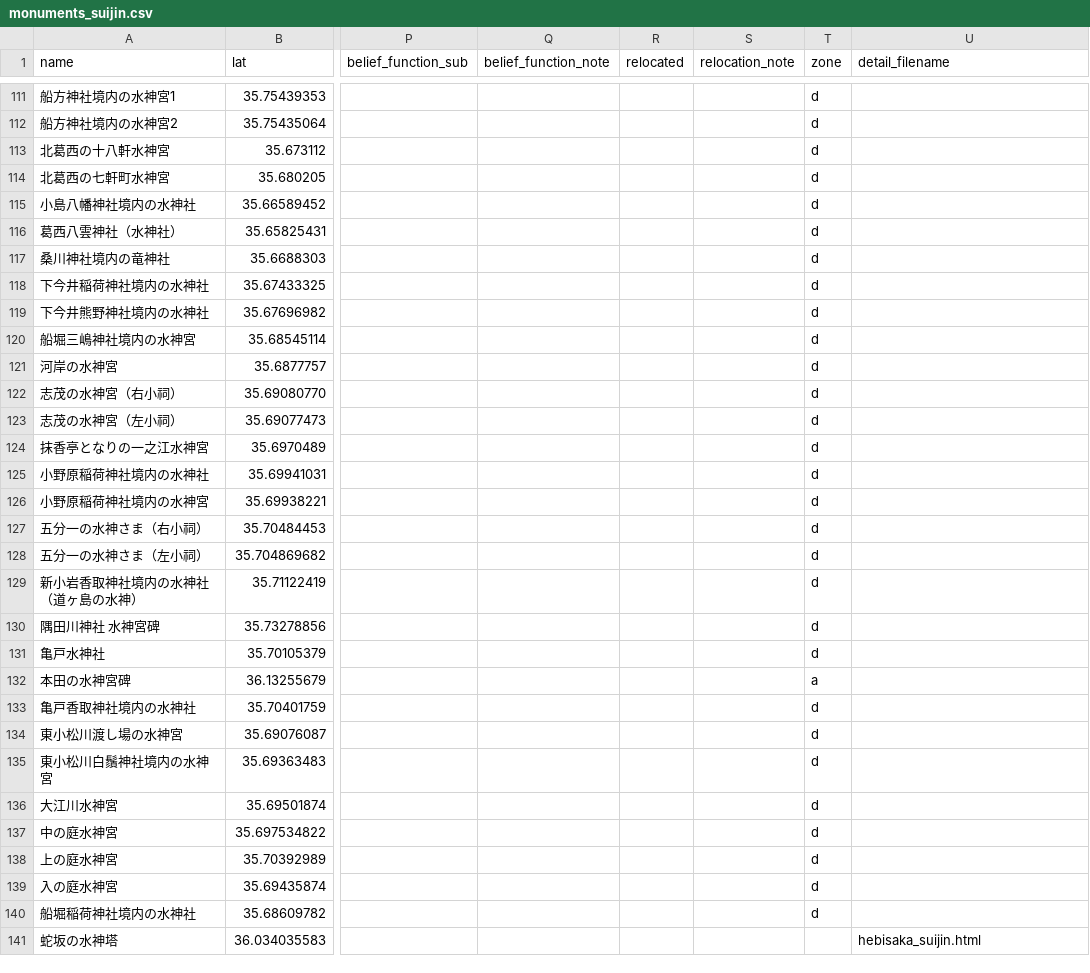
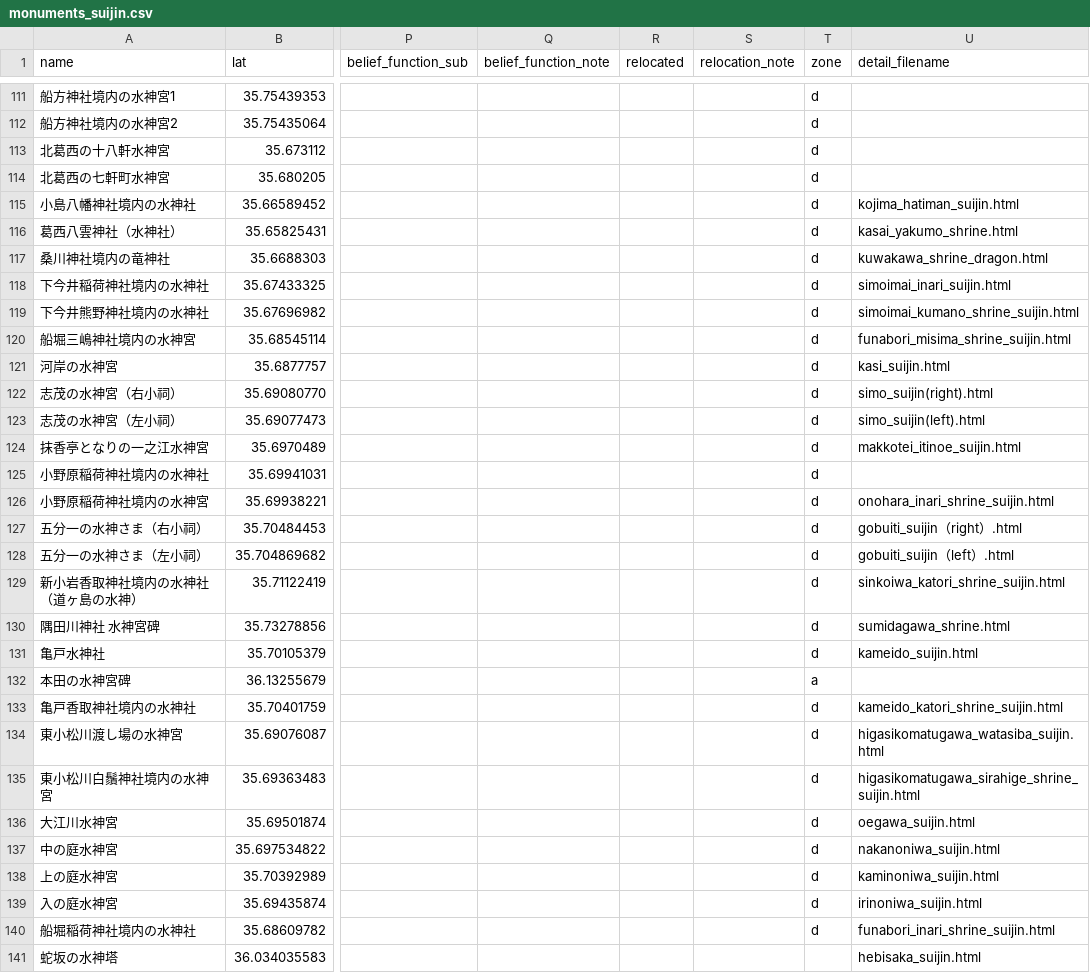
Before and after one commit to research-river/suijin_map, a CSV file: monuments_suijin.csv, drawn as a sheet; only a part is shown, gaps mark what is left out; the diff covers the shown part only; the diff names each change by its address in the sheet, - before the commit and + after, or states it on an @@ line.

Commit message:
プレイスカード詳細リンクを種別ごとに色分けし、全石碑詳細ページへのリンクを紐付け
- 水神碑=青、九頭龍碑=緑、弁財天碑=オレンジ、その他=グレーの塗り潰しボタンに変更
- monuments_suijin.csvのdetail_filenameを未設定だった35件について紐付け(監修碑名とtitleタグで照合)
- 各詳細htmlの「← 地図に戻る」をsuijin_map.htmlへのwindow.close()方式に統一

```diff
--- a/monuments_suijin.csv
+++ b/monuments_suijin.csv
-U115 (detail_filename): (empty)
+U115 (detail_filename): kojima_hatiman_suijin.html
-U116 (detail_filename): (empty)
+U116 (detail_filename): kasai_yakumo_shrine.html
-U117 (detail_filename): (empty)
+U117 (detail_filename): kuwakawa_shrine_dragon.html
-U118 (detail_filename): (empty)
+U118 (detail_filename): simoimai_inari_suijin.html
-U119 (detail_filename): (empty)
+U119 (detail_filename): simoimai_kumano_shrine_suijin.html
-U120 (detail_filename): (empty)
+U120 (detail_filename): funabori_misima_shrine_suijin.html
-U121 (detail_filename): (empty)
+U121 (detail_filename): kasi_suijin.html
-U122 (detail_filename): (empty)
+U122 (detail_filename): simo_suijin(right).html
-U123 (detail_filename): (empty)
+U123 (detail_filename): simo_suijin(left).html
-U124 (detail_filename): (empty)
+U124 (detail_filename): makkotei_itinoe_suijin.html
-U126 (detail_filename): (empty)
+U126 (detail_filename): onohara_inari_shrine_suijin.html
-U127 (detail_filename): (empty)
+U127 (detail_filename): gobuiti_suijin（right）.html
-U128 (detail_filename): (empty)
+U128 (detail_filename): gobuiti_suijin（left）.html
-U129 (detail_filename): (empty)
+U129 (detail_filename): sinkoiwa_katori_shrine_suijin.html
-U130 (detail_filename): (empty)
+U130 (detail_filename): sumidagawa_shrine.html
-U131 (detail_filename): (empty)
+U131 (detail_filename): kameido_suijin.html
-U133 (detail_filename): (empty)
+U133 (detail_filename): kameido_katori_shrine_suijin.html
-U134 (detail_filename): (empty)
+U134 (detail_filename): higasikomatugawa_watasiba_suijin.html
-U135 (detail_filename): (empty)
+U135 (detail_filename): higasikomatugawa_sirahige_shrine_suijin.html
-U136 (detail_filename): (empty)
+U136 (detail_filename): oegawa_suijin.html
-U137 (detail_filename): (empty)
+U137 (detail_filename): nakanoniwa_suijin.html
-U138 (detail_filename): (empty)
+U138 (detail_filename): kaminoniwa_suijin.html
-U139 (detail_filename): (empty)
+U139 (detail_filename): irinoniwa_suijin.html
-U140 (detail_filename): (empty)
+U140 (detail_filename): funabori_inari_shrine_suijin.html
```
Also changed, not shown: 11 edited cells elsewhere in this file, 37 other files.
